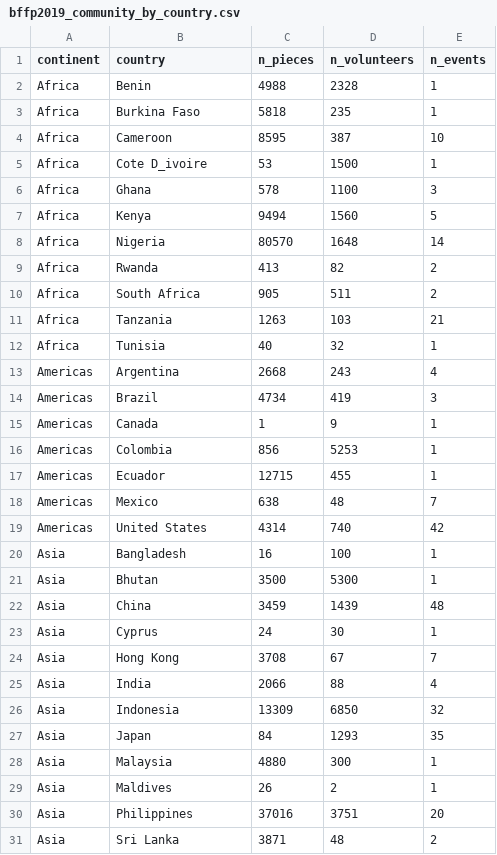
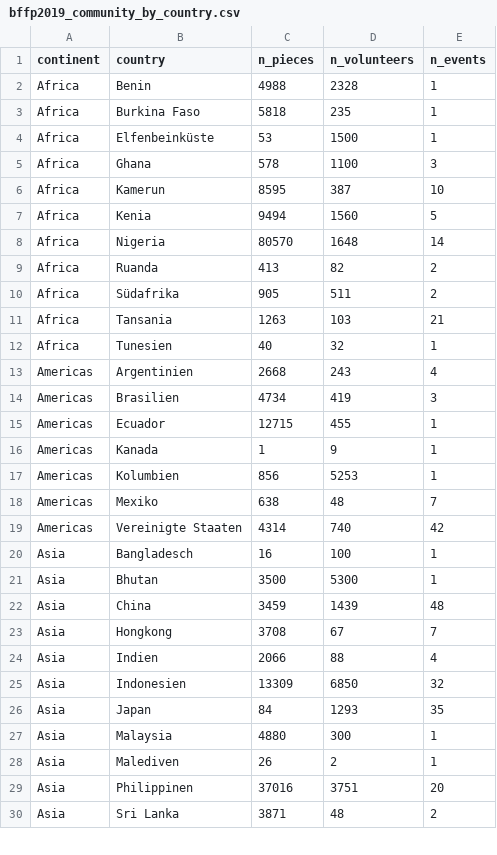
Before and after one commit to CorrelAid/lernplattform, a CSV file: daten/bffp2019_community_by_country.csv, drawn as a sheet; only a part is shown; the diff covers the shown part only.

```diff
--- a/daten/bffp2019_community_by_country.csv
+++ b/daten/bffp2019_community_by_country.csv
@@ -3,29 +3,28 @@
 "Africa","Burkina Faso",5818,235,1
-"Africa","Cameroon",8595,387,10
-"Africa","Cote D_ivoire",53,1500,1
+"Africa","Elfenbeinküste",53,1500,1
 "Africa","Ghana",578,1100,3
-"Africa","Kenya",9494,1560,5
+"Africa","Kamerun",8595,387,10
+"Africa","Kenia",9494,1560,5
 "Africa","Nigeria",80570,1648,14
-"Africa","Rwanda",413,82,2
-"Africa","South Africa",905,511,2
-"Africa","Tanzania",1263,103,21
-"Africa","Tunisia",40,32,1
-"Americas","Argentina",2668,243,4
-"Americas","Brazil",4734,419,3
-"Americas","Canada",1,9,1
-"Americas","Colombia",856,5253,1
+"Africa","Ruanda",413,82,2
+"Africa","Südafrika",905,511,2
+"Africa","Tansania",1263,103,21
+"Africa","Tunesien",40,32,1
+"Americas","Argentinien",2668,243,4
+"Americas","Brasilien",4734,419,3
 "Americas","Ecuador",12715,455,1
-"Americas","Mexico",638,48,7
-"Americas","United States",4314,740,42
-"Asia","Bangladesh",16,100,1
+"Americas","Kanada",1,9,1
+"Americas","Kolumbien",856,5253,1
+"Americas","Mexiko",638,48,7
+"Americas","Vereinigte Staaten",4314,740,42
+"Asia","Bangladesch",16,100,1
 "Asia","Bhutan",3500,5300,1
 "Asia","China",3459,1439,48
-"Asia","Cyprus",24,30,1
-"Asia","Hong Kong",3708,67,7
-"Asia","India",2066,88,4
-"Asia","Indonesia",13309,6850,32
+"Asia","Hongkong",3708,67,7
+"Asia","Indien",2066,88,4
+"Asia","Indonesien",13309,6850,32
 "Asia","Japan",84,1293,35
 "Asia","Malaysia",4880,300,1
-"Asia","Maldives",26,2,1
-"Asia","Philippines",37016,3751,20
+"Asia","Malediven",26,2,1
+"Asia","Philippinen",37016,3751,20
 "Asia","Sri Lanka",3871,48,2
```
Also changed, not shown: 4 added rows, 3 removed rows and 13 edited cells elsewhere in this file, 6 other files.
